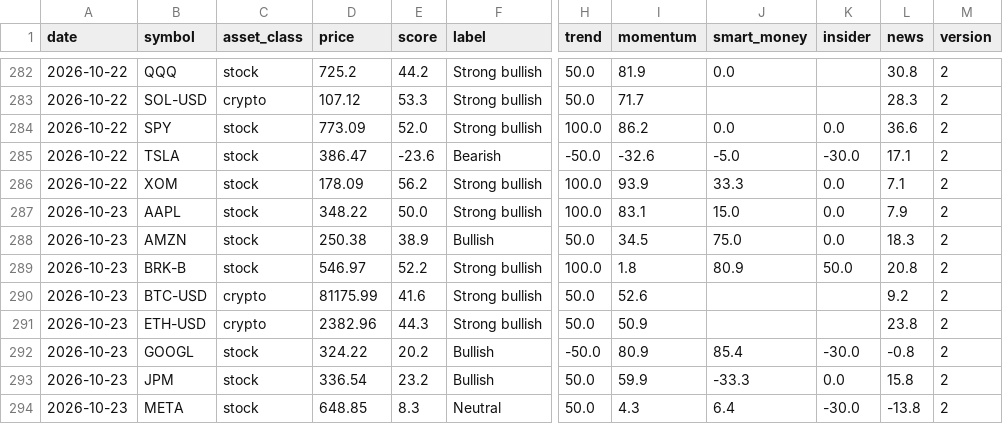
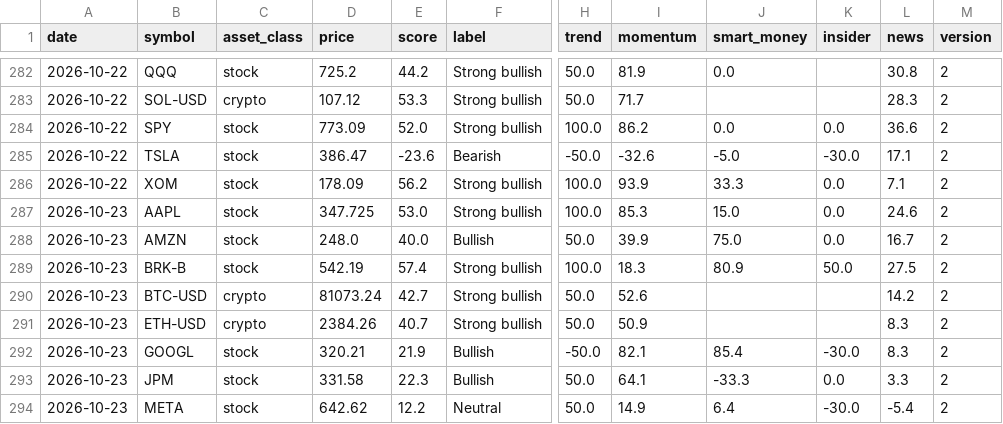
Before and after one commit to jwill736/market-tracker, a CSV file: signal_journal.csv, drawn as a sheet; only a part is shown, gaps mark what is left out; the diff covers the shown part only; the diff names each change by its address in the sheet, - before the commit and + after, or states it on an @@ line.

```diff
--- a/signal_journal.csv
+++ b/signal_journal.csv
-D287 (price): 348.22
+D287 (price): 347.725
-E287 (score): 50.0
+E287 (score): 53.0
-I287 (momentum): 83.1
+I287 (momentum): 85.3
-L287 (news): 7.9
+L287 (news): 24.6
-D288 (price): 250.38
+D288 (price): 248.0
-E288 (score): 38.9
+E288 (score): 40.0
-I288 (momentum): 34.5
+I288 (momentum): 39.9
-L288 (news): 18.3
+L288 (news): 16.7
-D289 (price): 546.97
+D289 (price): 542.19
-E289 (score): 52.2
+E289 (score): 57.4
-I289 (momentum): 1.8
+I289 (momentum): 18.3
-L289 (news): 20.8
+L289 (news): 27.5
-D290 (price): 81175.99
+D290 (price): 81073.24
-E290 (score): 41.6
+E290 (score): 42.7
-L290 (news): 9.2
+L290 (news): 14.2
-D291 (price): 2382.96
+D291 (price): 2384.26
-E291 (score): 44.3
+E291 (score): 40.7
-L291 (news): 23.8
+L291 (news): 8.3
-D292 (price): 324.22
+D292 (price): 320.21
-E292 (score): 20.2
+E292 (score): 21.9
-I292 (momentum): 80.9
+I292 (momentum): 82.1
-L292 (news): -0.8
+L292 (news): 8.3
-D293 (price): 336.54
+D293 (price): 331.58
-E293 (score): 23.2
+E293 (score): 22.3
-I293 (momentum): 59.9
+I293 (momentum): 64.1
-L293 (news): 15.8
+L293 (news): 3.3
-D294 (price): 648.85
+D294 (price): 642.62
-E294 (score): 8.3
+E294 (score): 12.2
-I294 (momentum): 4.3
+I294 (momentum): 14.9
-L294 (news): -13.8
+L294 (news): -5.4
```
Also changed, not shown: 27 edited cells elsewhere in this file.
